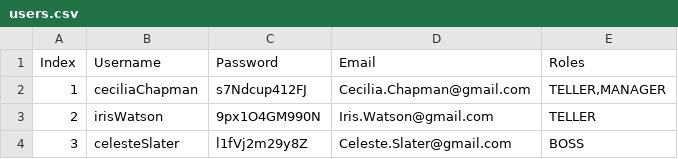
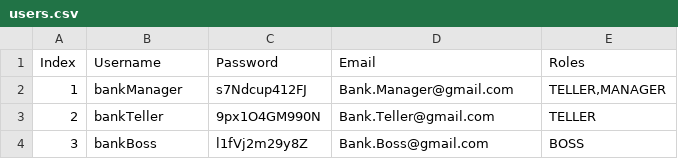
Before and after one commit to weiweiweave/Tests, a CSV file: Banking2/src/main/resources/users.csv, drawn as a sheet.

```diff
--- a/Banking2/src/main/resources/users.csv
+++ b/Banking2/src/main/resources/users.csv
@@ -1,4 +1,4 @@
 Index,Username,Password,Email,Roles
-1,ceciliaChapman,s7Ndcup412FJ,Cecilia.Chapman@gmail.com,"TELLER,MANAGER"
-2,irisWatson,9px1O4GM990N,Iris.Watson@gmail.com,"TELLER"
-3,celesteSlater,l1fVj2m29y8Z,Celeste.Slater@gmail.com,"BOSS"
+1,bankManager,s7Ndcup412FJ,Bank.Manager@gmail.com,"TELLER,MANAGER"
+2,bankTeller,9px1O4GM990N,Bank.Teller@gmail.com,"TELLER"
+3,bankBoss,l1fVj2m29y8Z,Bank.Boss@gmail.com,"BOSS"
```
Also changed, not shown: 17 other files.
